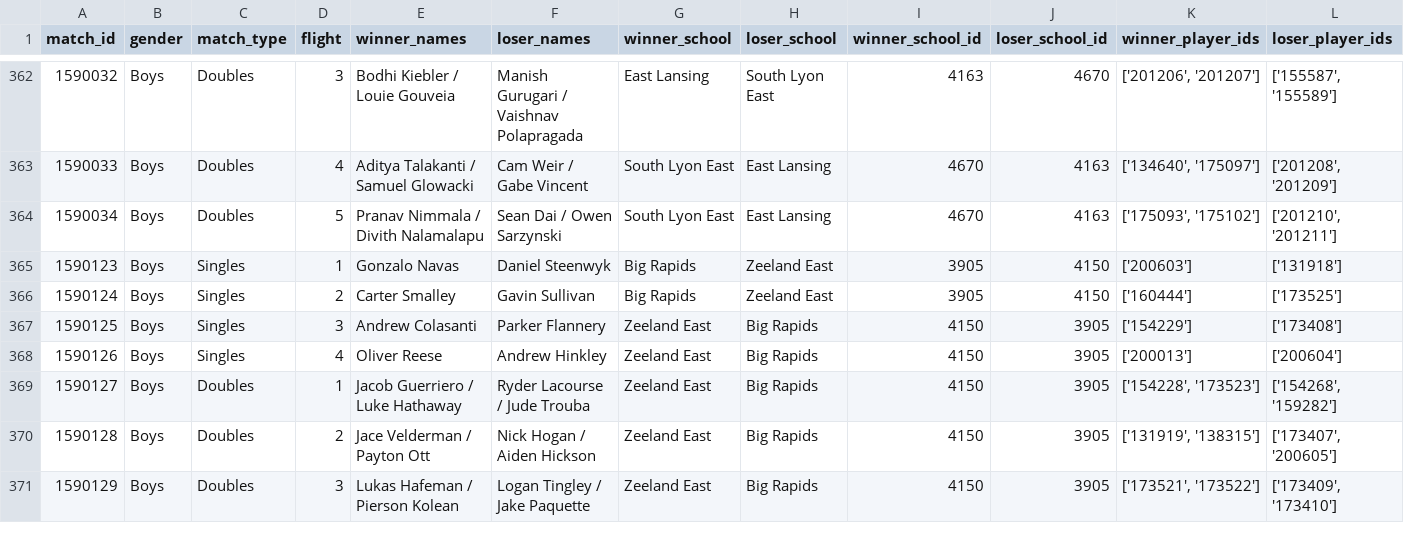
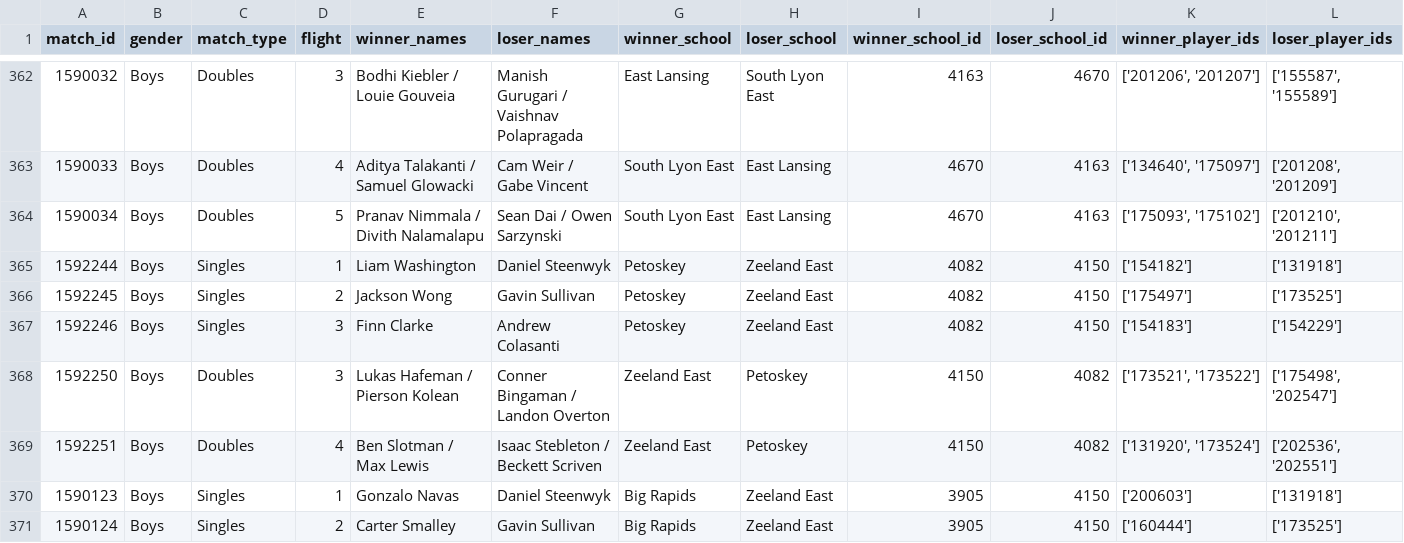
Before and after one commit to jojojoshshsh/MHSAA_tennis_seeder, a CSV file: historical/2026/all_matches.csv, drawn as a sheet; only a part is shown, gaps mark what is left out; the shorter side is filled out with more unchanged rows; rows hold the shown columns only; the diff names each change by its address in the sheet, - before the commit and + after, or states it on an @@ line.

```diff
--- a/historical/2026/all_matches.csv
+++ b/historical/2026/all_matches.csv
+row 365: 1592244 | Boys | Singles | 1 | Liam Washington | Daniel Steenwyk | Petoskey | Zeeland East | 4082 | 4150 | ['154182'] | ['131918']
+row 366: 1592245 | Boys | Singles | 2 | Jackson Wong | Gavin Sullivan | Petoskey | Zeeland East | 4082 | 4150 | ['175497'] | ['173525']
+row 367: 1592246 | Boys | Singles | 3 | Finn Clarke | Andrew Colasanti | Petoskey | Zeeland East | 4082 | 4150 | ['154183'] | ['154229']
+row 368: 1592250 | Boys | Doubles | 3 | Lukas Hafeman / Pierson Kolean | Conner Bingaman / Landon Overton | Zeeland East | Petoskey | 4150 | 4082 | ['173521', '173522'] | ['175498', '202547']
+row 369: 1592251 | Boys | Doubles | 4 | Ben Slotman / Max Lewis | Isaac Stebleton / Beckett Scriven | Zeeland East | Petoskey | 4150 | 4082 | ['131920', '173524'] | ['202536', '202551']
```
Also changed, not shown: docs/csv/doubles_boys_division_3.csv, docs/csv/predictions/matches_singles_boys_division_3_flight_3.csv, 7 other files.
